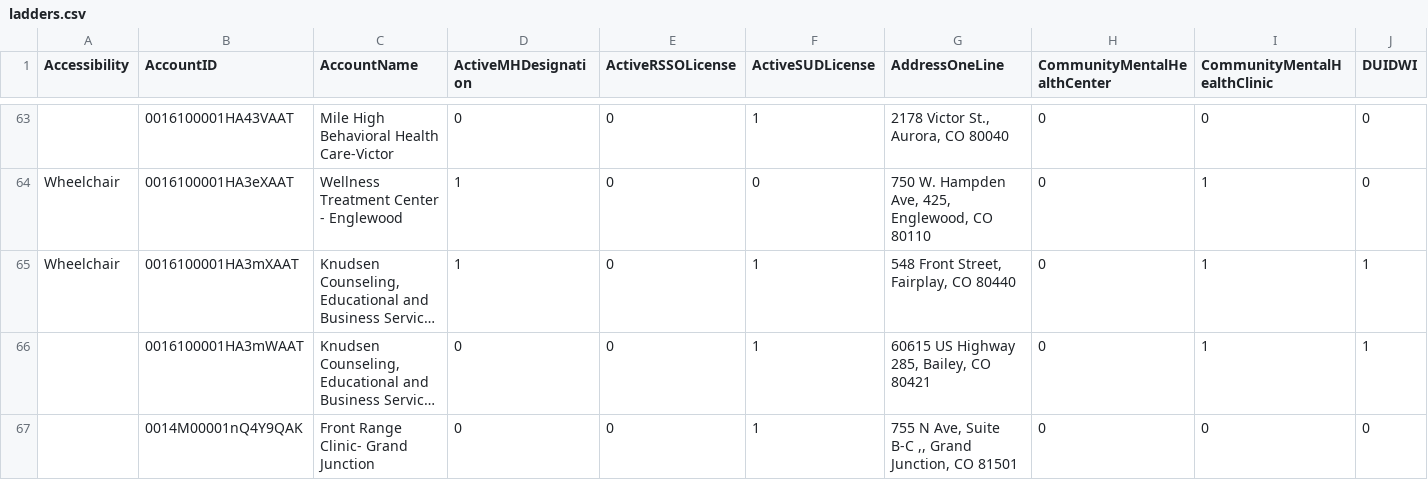
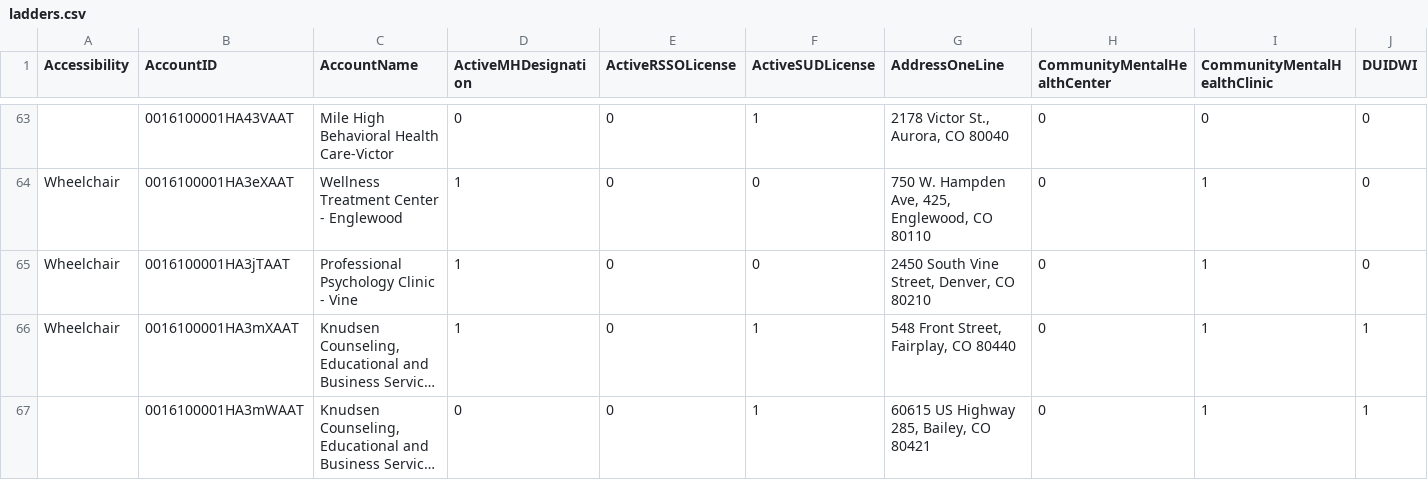
Before and after one commit to bloom-works/ownpath, a CSV file: raw_data/ladders.csv, drawn as a sheet; only a part is shown, gaps mark what is left out; the shorter side is filled out with more unchanged rows; long unchanged cells end in …; rows hold the shown columns only; the diff covers the shown part only; the diff names each change by its address in the sheet, - before the commit and + after, or states it on an @@ line.

Commit message:
Automated LADDERS commit 20221005-143955051

```diff
--- a/raw_data/ladders.csv
+++ b/raw_data/ladders.csv
+row 65: Wheelchair | 0016100001HA3jTAAT | Professional Psychology Clinic - Vine | 1 | 0 | 0 | 2450 South Vine Street, Denver, CO 80210 | 0 | 1 | 0
```
Also changed, not shown: 5 edited cells elsewhere in this file.
